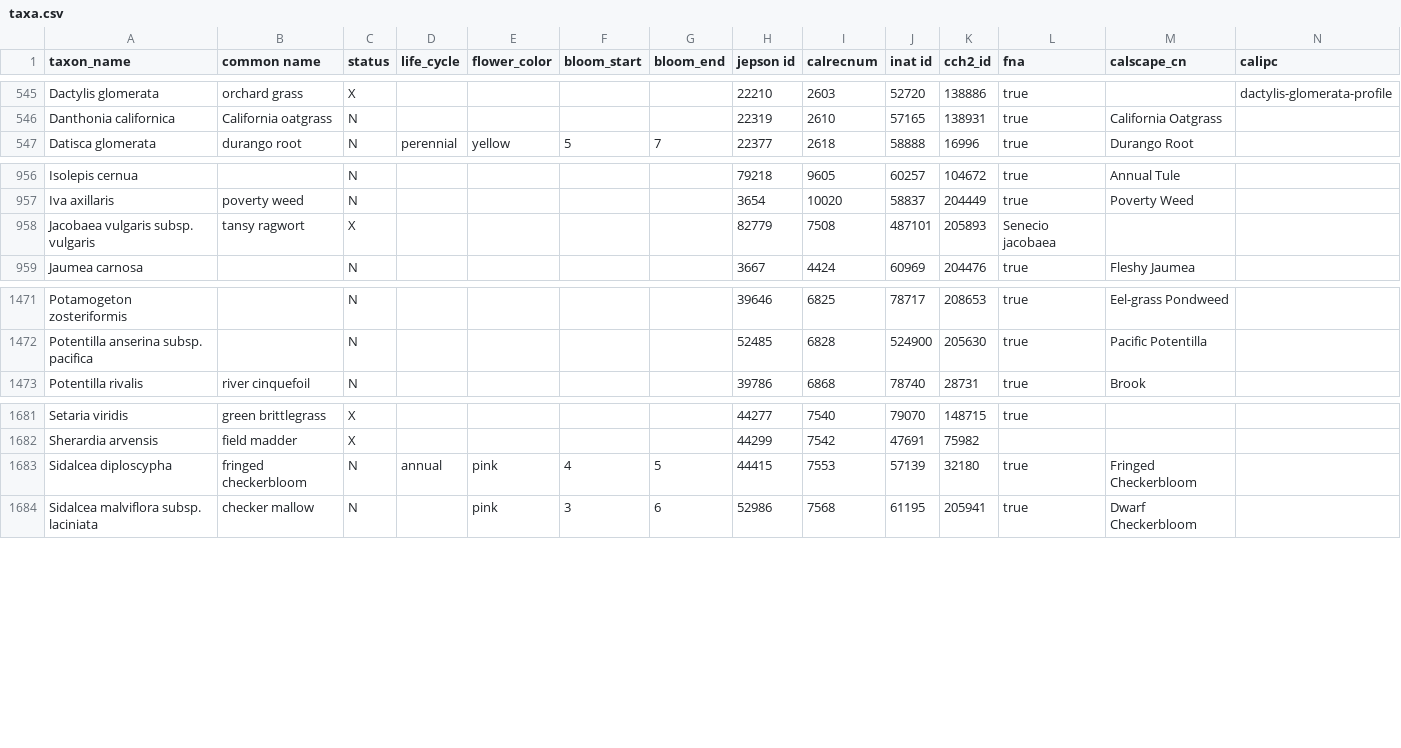
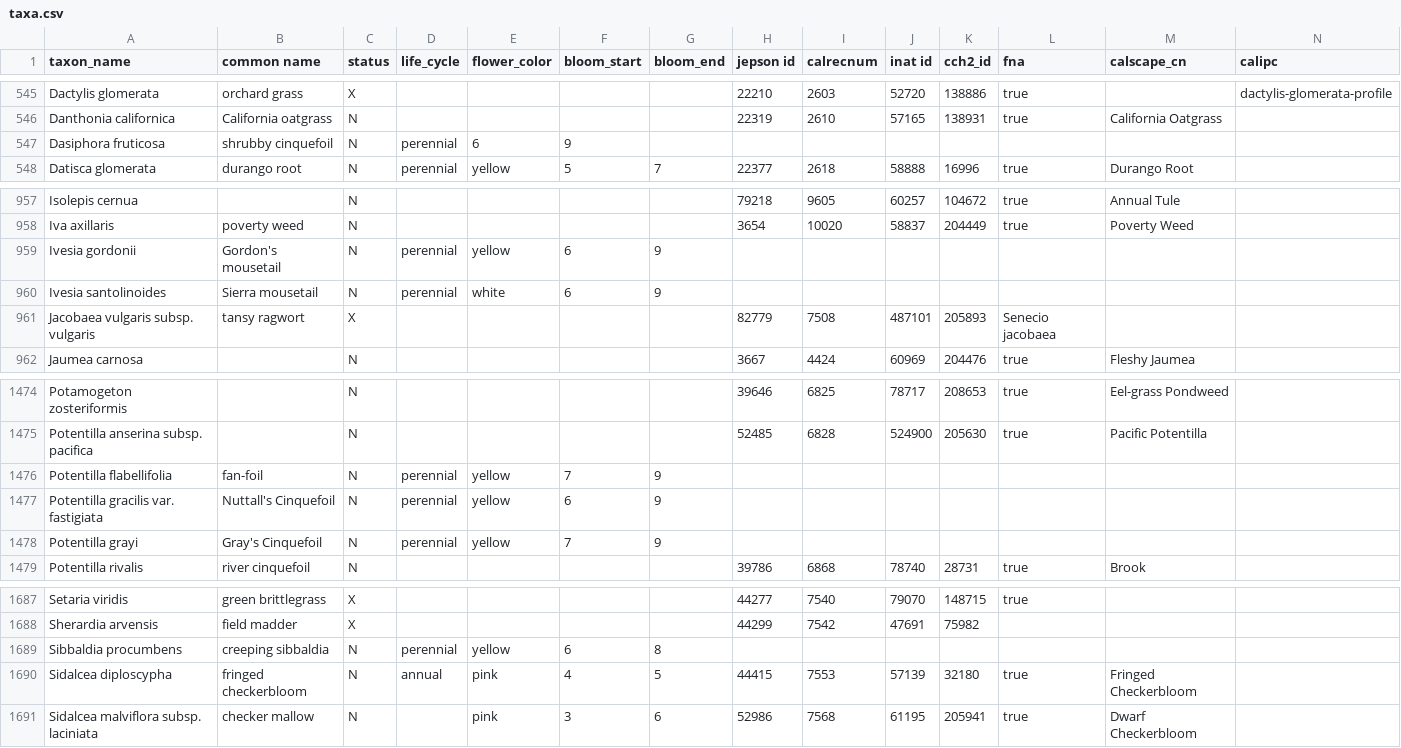
Before and after one commit to ca-plants/ca-plant-list, a CSV file: data/taxa.csv, drawn as a sheet; only a part is shown, gaps mark what is left out; rows hold the shown columns only; the diff names each change by its address in the sheet, - before the commit and + after, or states it on an @@ line.

Commit message:
chore: add Potentilleae

```diff
--- a/data/taxa.csv
+++ b/data/taxa.csv
+row 547: Dasiphora fruticosa | shrubby cinquefoil | N | perennial | 6 | 9
+row 959: Ivesia gordonii | Gordon's mousetail | N | perennial | yellow | 6 | 9
+row 960: Ivesia santolinoides | Sierra mousetail | N | perennial | white | 6 | 9
+row 1476: Potentilla flabellifolia | fan-foil | N | perennial | yellow | 7 | 9
+row 1477: Potentilla gracilis var. fastigiata | Nuttall's Cinquefoil | N | perennial | yellow | 6 | 9
+row 1478: Potentilla grayi | Gray's Cinquefoil | N | perennial | yellow | 7 | 9
+row 1689: Sibbaldia procumbens | creeping sibbaldia | N | perennial | yellow | 6 | 8
```
